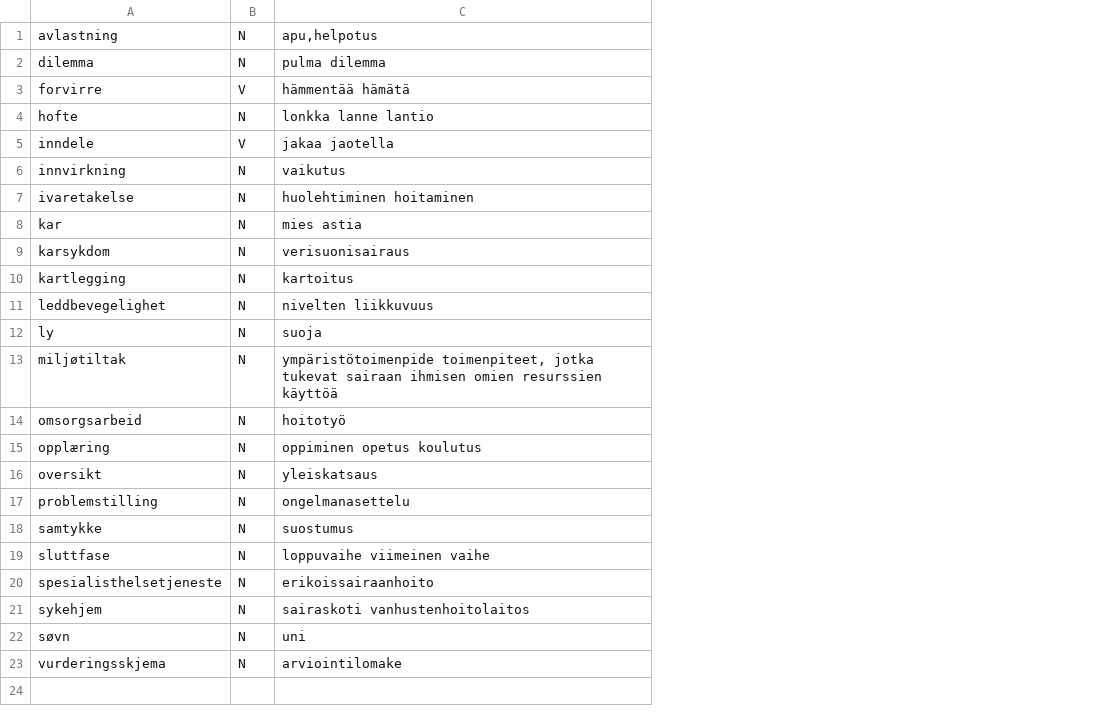
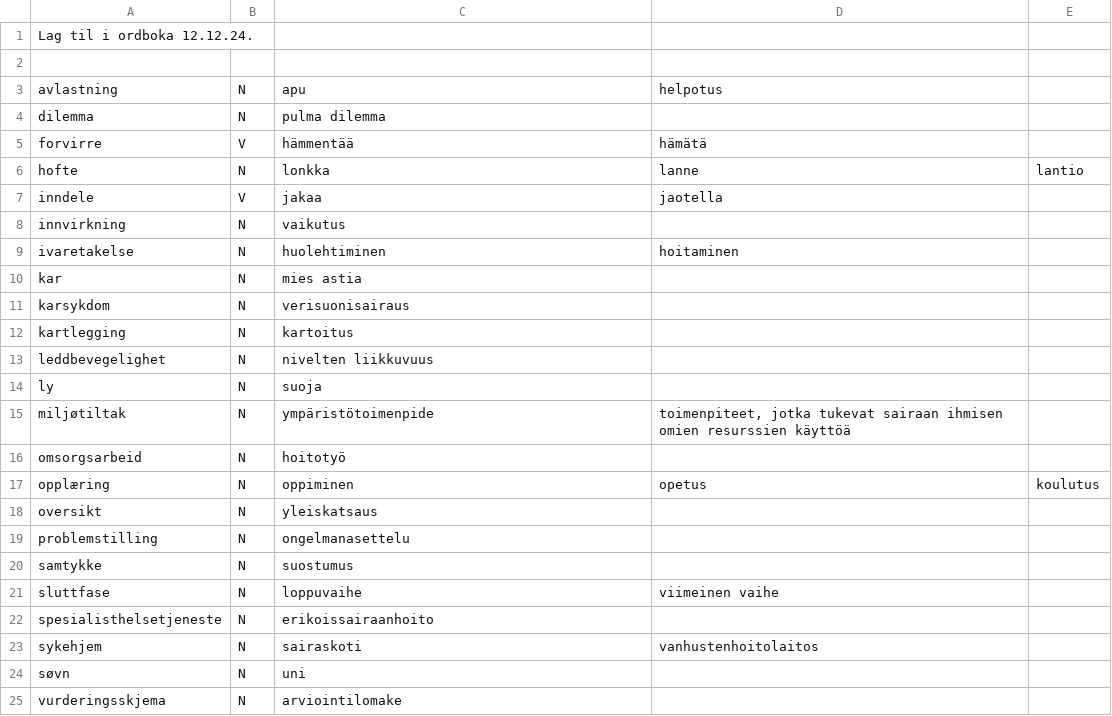
Before and after one commit to giellalt/term-sme-x-nursing, a TSV file: materiale/norsk/geriatrisk_sykepleie/geriatristikkord.tsv, drawn as a sheet; addresses are those after the commit; the diff names each change by its address in the sheet, - before the commit and + after, or states it on an @@ line.

Commit message:
kommentar

```diff
--- a/materiale/norsk/geriatrisk_sykepleie/geriatristikkord.tsv
+++ b/materiale/norsk/geriatrisk_sykepleie/geriatristikkord.tsv
+column D, rows 3-23: helpotus |  | hämätä | lanne | jaotella |  | hoitaminen |  |  |  |  |  | toimenpiteet, jotka tukevat sairaan ihmisen omien resurssien käyttöä |  | opetus |  |  |  | viimeinen vaihe |  | vanhustenhoitolaitos
+column E, rows 6-17: lantio |  |  |  |  |  |  |  |  |  |  | koulutus
+row 1: Lag til i ordboka 12.12.24.
+row 2: (empty)
-C3: apu,helpotus
+C3: apu
-C5: hämmentää hämätä
+C5: hämmentää
-C6: lonkka lanne lantio
+C6: lonkka
-C7: jakaa jaotella
+C7: jakaa
-C9: huolehtiminen hoitaminen
+C9: huolehtiminen
-C15: ympäristötoimenpide toimenpiteet, jotka tukevat sairaan ihmisen omien resurssien käyttöä
+C15: ympäristötoimenpide
-C17: oppiminen opetus koulutus
+C17: oppiminen
-C21: loppuvaihe viimeinen vaihe
+C21: loppuvaihe
-C23: sairaskoti vanhustenhoitolaitos
+C23: sairaskoti
```
